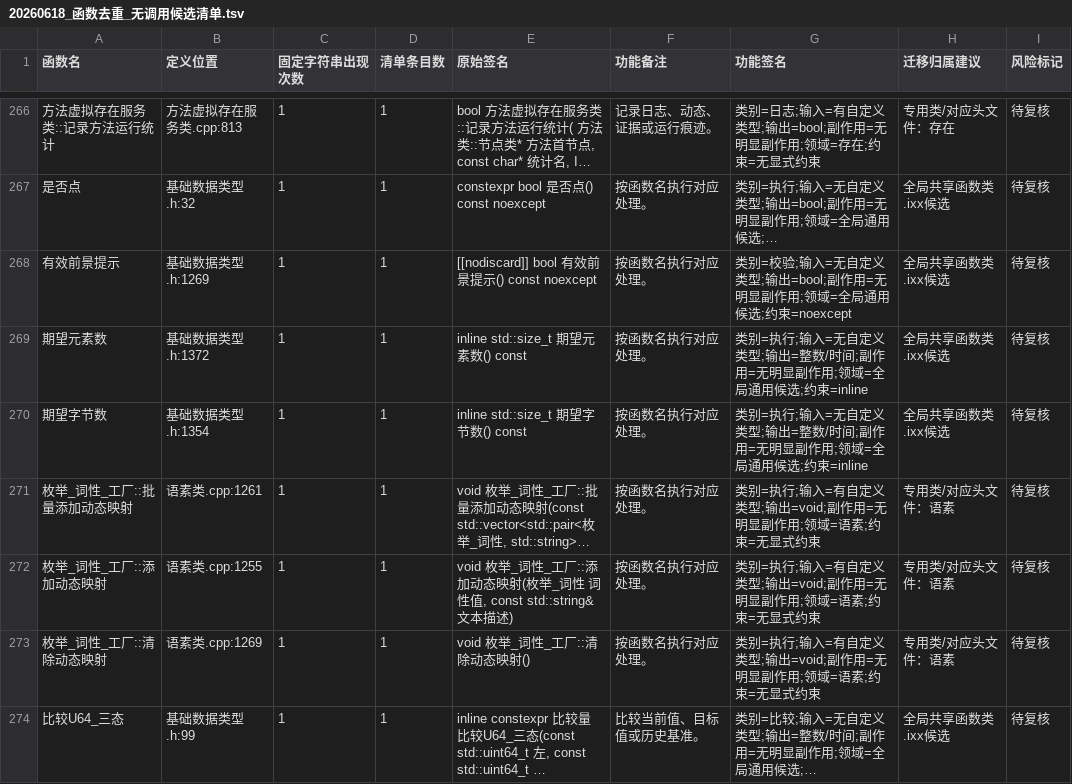
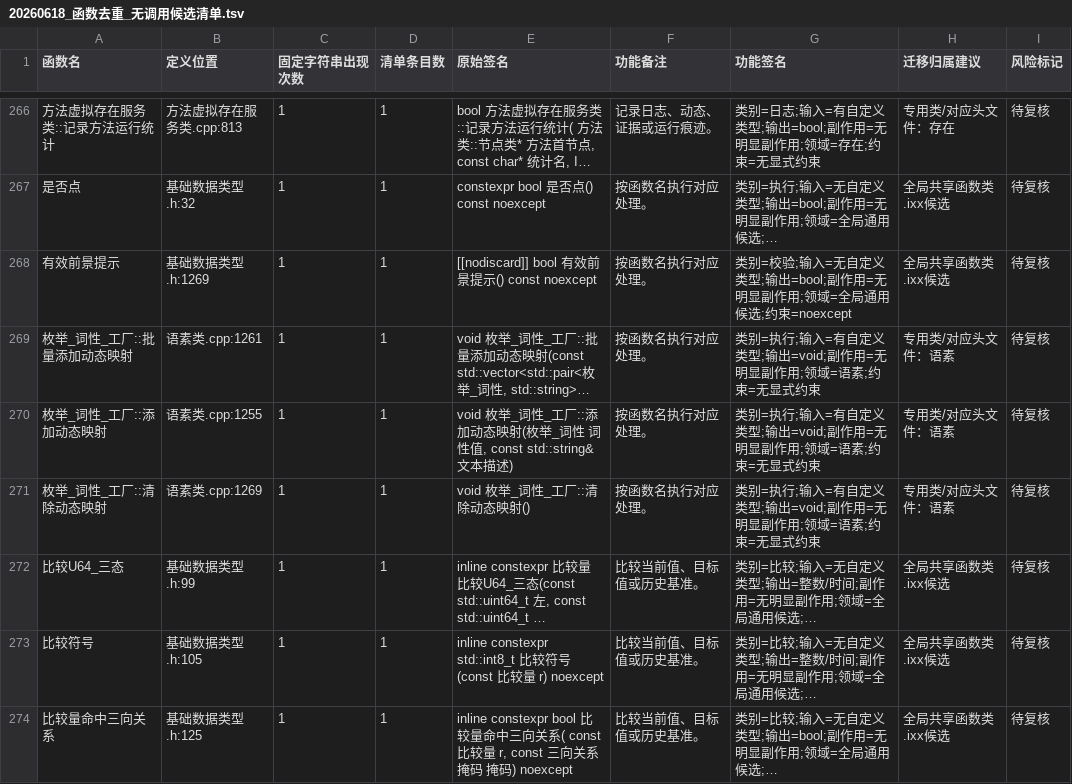
Before and after one commit to chunhaizh-cyber/Birthplace-of-digital-civilization, a TSV file: 实施记录/20260618_函数去重_无调用候选清单.tsv, drawn as a sheet; only a part is shown, gaps mark what is left out; the shorter side is filled out with more unchanged rows; long unchanged cells end in …; the diff names each change by its address in the sheet, - before the commit and + after, or states it on an @@ line.

```diff
--- a/实施记录/20260618_函数去重_无调用候选清单.tsv
+++ b/实施记录/20260618_函数去重_无调用候选清单.tsv
-row 269: 期望元素数 | 基础数据类型.h:1372 | 1 | 1 | inline std::size_t 期望元素数() const | 按函数名执行对应处理。 | 类别=执行;输入=无自定义类型;输出=整数/时间;副作用=无明显副作用;领域=全局通用候选;约束=inline | 全局共享函数类.ixx候选 | 待复核
-row 270: 期望字节数 | 基础数据类型.h:1354 | 1 | 1 | inline std::size_t 期望字节数() const | 按函数名执行对应处理。 | 类别=执行;输入=无自定义类型;输出=整数/时间;副作用=无明显副作用;领域=全局通用候选;约束=inline | 全局共享函数类.ixx候选 | 待复核
```
Also changed, not shown: 6 other files.
